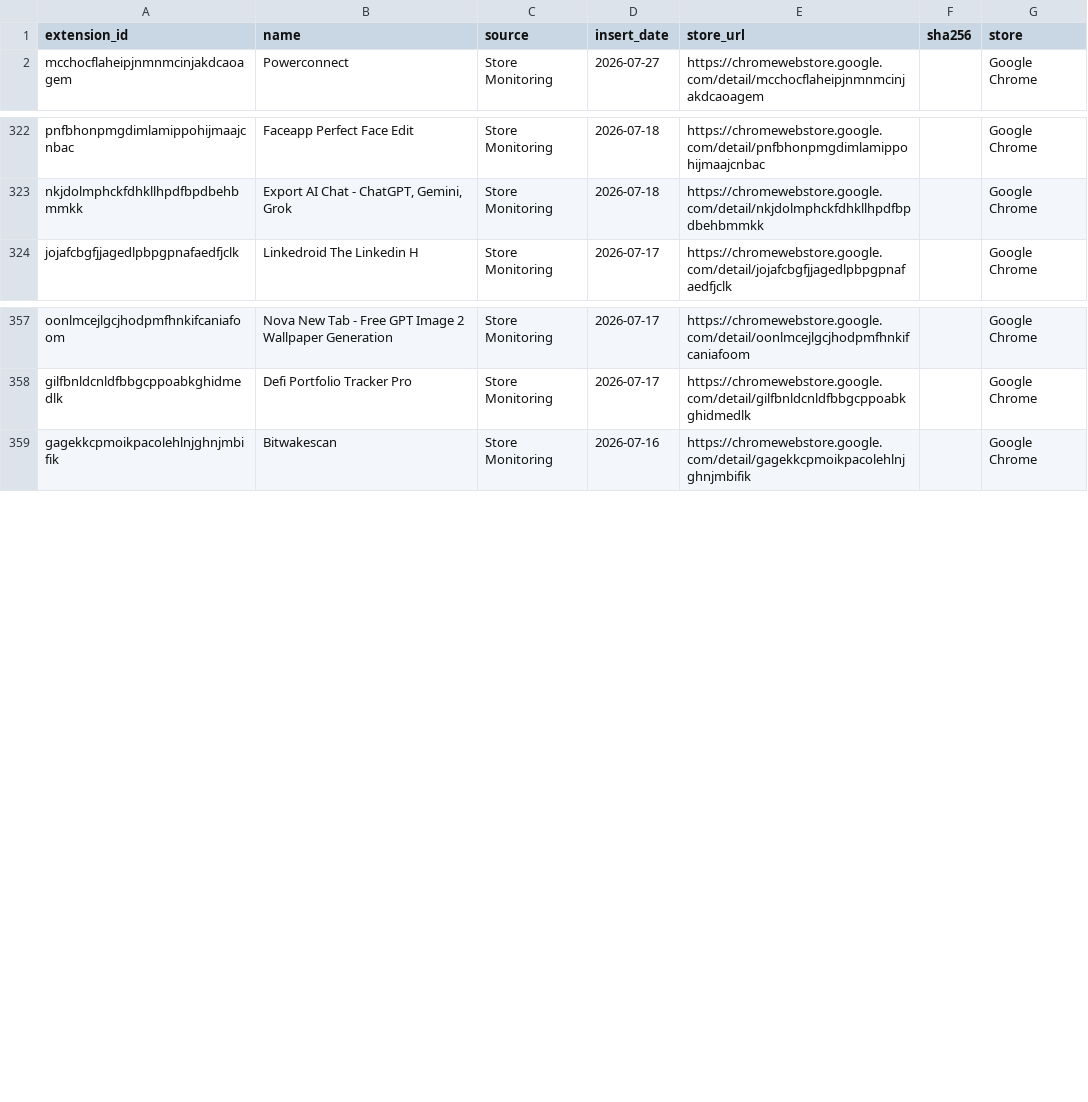
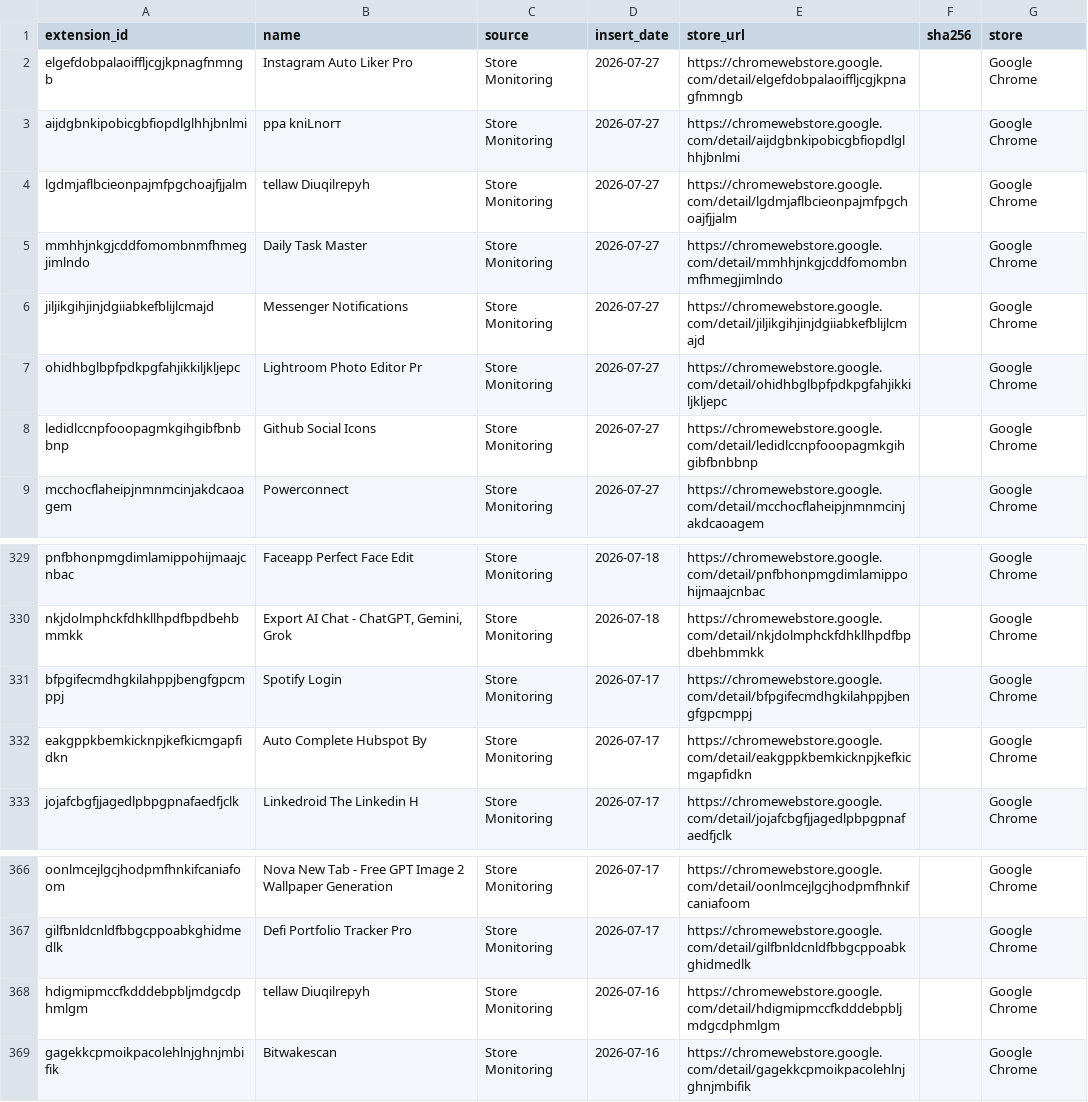
Before and after one commit to toborrm9/malicious_extension_sentry, a CSV file: threat-intel-feeds/malext_splunk_lookup.csv, drawn as a sheet; only a part is shown, gaps mark what is left out; the diff names each change by its address in the sheet, - before the commit and + after, or states it on an @@ line.

Commit message:
Ingestion Feed

```diff
--- a/threat-intel-feeds/malext_splunk_lookup.csv
+++ b/threat-intel-feeds/malext_splunk_lookup.csv
+row 2: elgefdobpalaoiffljcgjkpnagfnmngb | Instagram Auto Liker Pro | Store Monitoring | 2026-07-27 | https://chromewebstore.google.com/detail/elgefdobpalaoiffljcgjkpnagfnmngb |  | Google Chrome
+row 3: aijdgbnkipobicgbfiopdlglhhjbnlmi | рра knіLnоrт | Store Monitoring | 2026-07-27 | https://chromewebstore.google.com/detail/aijdgbnkipobicgbfiopdlglhhjbnlmi |  | Google Chrome
+row 4: lgdmjaflbcieonpajmfpgchoajfjjalm | tellaw Diuqilrepyh | Store Monitoring | 2026-07-27 | https://chromewebstore.google.com/detail/lgdmjaflbcieonpajmfpgchoajfjjalm |  | Google Chrome
+row 5: mmhhjnkgjcddfomombnmfhmegjimlndo | Daily Task Master | Store Monitoring | 2026-07-27 | https://chromewebstore.google.com/detail/mmhhjnkgjcddfomombnmfhmegjimlndo |  | Google Chrome
+row 6: jiljikgihjinjdgiiabkefblijlcmajd | Messenger Notifications | Store Monitoring | 2026-07-27 | https://chromewebstore.google.com/detail/jiljikgihjinjdgiiabkefblijlcmajd |  | Google Chrome
+row 7: ohidhbglbpfpdkpgfahjikkiljkljepc | Lightroom Photo Editor Pr | Store Monitoring | 2026-07-27 | https://chromewebstore.google.com/detail/ohidhbglbpfpdkpgfahjikkiljkljepc |  | Google Chrome
+row 8: ledidlccnpfooopagmkgihgibfbnbbnp | Github Social Icons | Store Monitoring | 2026-07-27 | https://chromewebstore.google.com/detail/ledidlccnpfooopagmkgihgibfbnbbnp |  | Google Chrome
+row 331: bfpgifecmdhgkilahppjbengfgpcmppj | Spotify Login | Store Monitoring | 2026-07-17 | https://chromewebstore.google.com/detail/bfpgifecmdhgkilahppjbengfgpcmppj |  | Google Chrome
+row 332: eakgppkbemkicknpjkefkicmgapfidkn | Auto Complete Hubspot By | Store Monitoring | 2026-07-17 | https://chromewebstore.google.com/detail/eakgppkbemkicknpjkefkicmgapfidkn |  | Google Chrome
+row 368: hdigmipmccfkdddebpbljmdgcdphmlgm | tellaw Diuqilrepyh | Store Monitoring | 2026-07-16 | https://chromewebstore.google.com/detail/hdigmipmccfkdddebpbljmdgcdphmlgm |  | Google Chrome
```
